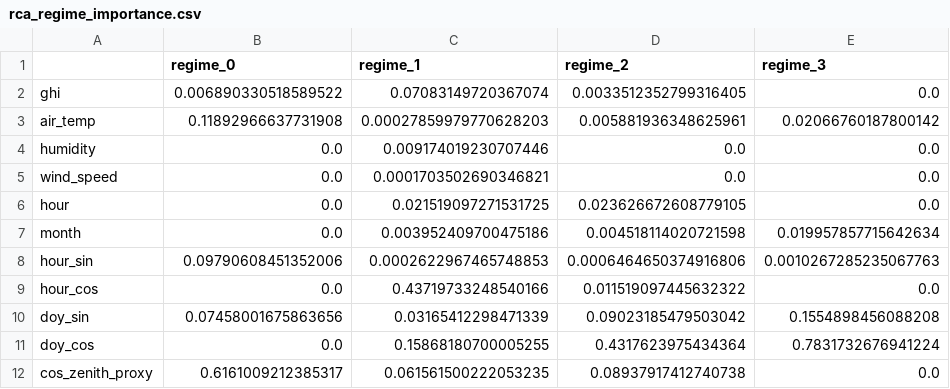
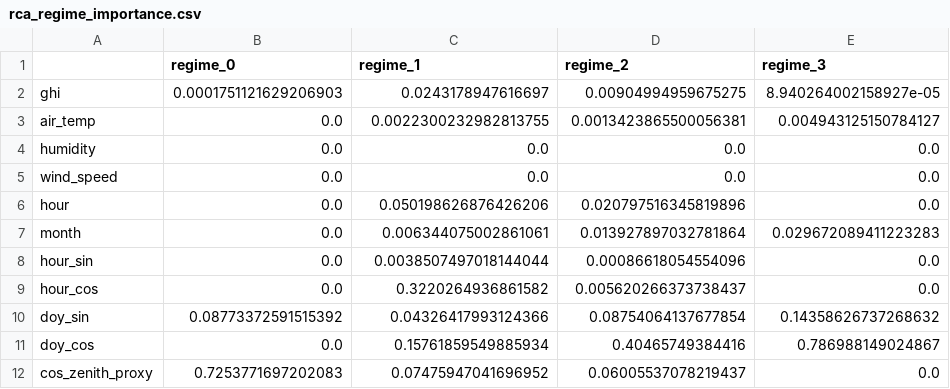
Before and after one commit to manish-sandanshiv942/latest-, a CSV file: pv_wind_impact_PRAM/pv_wind_impact_updated/results/rca_regime_importance.csv, drawn as a sheet; only a part is shown; the diff covers the shown part only.

```diff
--- a/pv_wind_impact_PRAM/pv_wind_impact_updated/results/rca_regime_importance.csv
+++ b/pv_wind_impact_PRAM/pv_wind_impact_updated/results/rca_regime_importance.csv
@@ -1,12 +1,12 @@
 ,regime_0,regime_1,regime_2,regime_3
-ghi,0.006890330518589522,0.07083149720367074,0.0033512352799316405,0.0
-air_temp,0.11892966637731908,0.00027859979770628203,0.005881936348625961,0.02066760187800142
-humidity,0.0,0.009174019230707446,0.0,0.0
-wind_speed,0.0,0.0001703502690346821,0.0,0.0
-hour,0.0,0.021519097271531725,0.023626672608779105,0.0
-month,0.0,0.003952409700475186,0.004518114020721598,0.019957857715642634
-hour_sin,0.09790608451352006,0.0002622967465748853,0.0006464650374916806,0.0010267285235067763
-hour_cos,0.0,0.43719733248540166,0.011519097445632322,0.0
-doy_sin,0.07458001675863656,0.03165412298471339,0.09023185479503042,0.1554898456088208
-doy_cos,0.0,0.15868180700005255,0.4317623975434364,0.7831732676941224
-cos_zenith_proxy,0.6161009212385317,0.061561500222053235,0.08937917412740738,0.0
+ghi,0.0001751121629206903,0.0243178947616697,0.00904994959675275,8.940264002158927e-05
+air_temp,0.0,0.0022300232982813755,0.0013423865500056381,0.004943125150784127
+humidity,0.0,0.0,0.0,0.0
+wind_speed,0.0,0.0,0.0,0.0
+hour,0.0,0.050198626876426206,0.020797516345819896,0.0
+month,0.0,0.006344075002861061,0.013927897032781864,0.029672089411223283
+hour_sin,0.0,0.0038507497018144044,0.00086618054554096,0.0
+hour_cos,0.0,0.3220264936861582,0.005620266373738437,0.0
+doy_sin,0.08773372591515392,0.04326417993124366,0.08754064137677854,0.14358626737268632
+doy_cos,0.0,0.15761859549885934,0.40465749384416,0.786988149024867
+cos_zenith_proxy,0.7253771697202083,0.07475947041696952,0.06005537078219437,0.0
```
Also changed, not shown: 6 added rows and 12 edited cells elsewhere in this file, pv_wind_impact_PRAM/pv_wind_impact_updated/results/acgc_intervals.csv, 5 other files.
